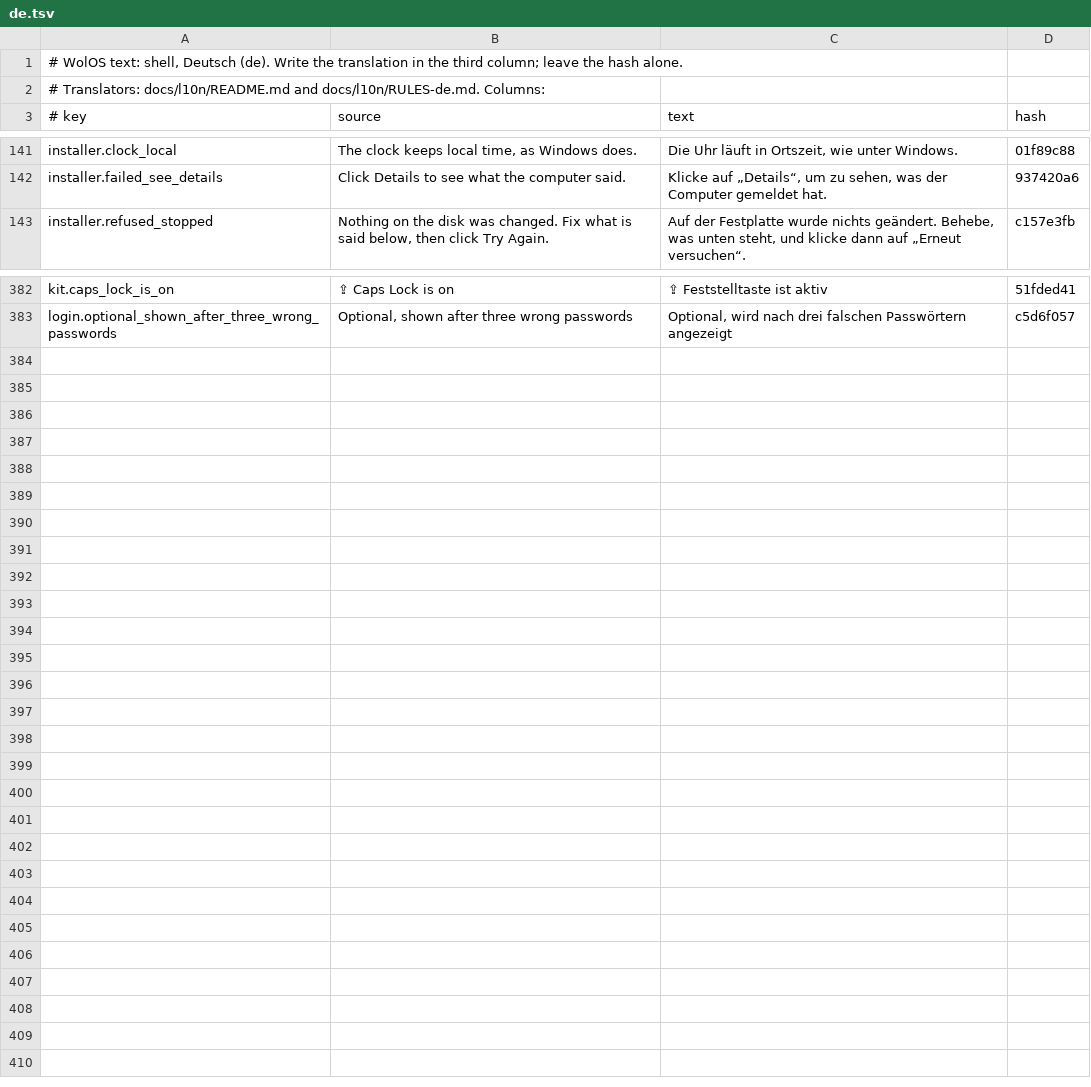
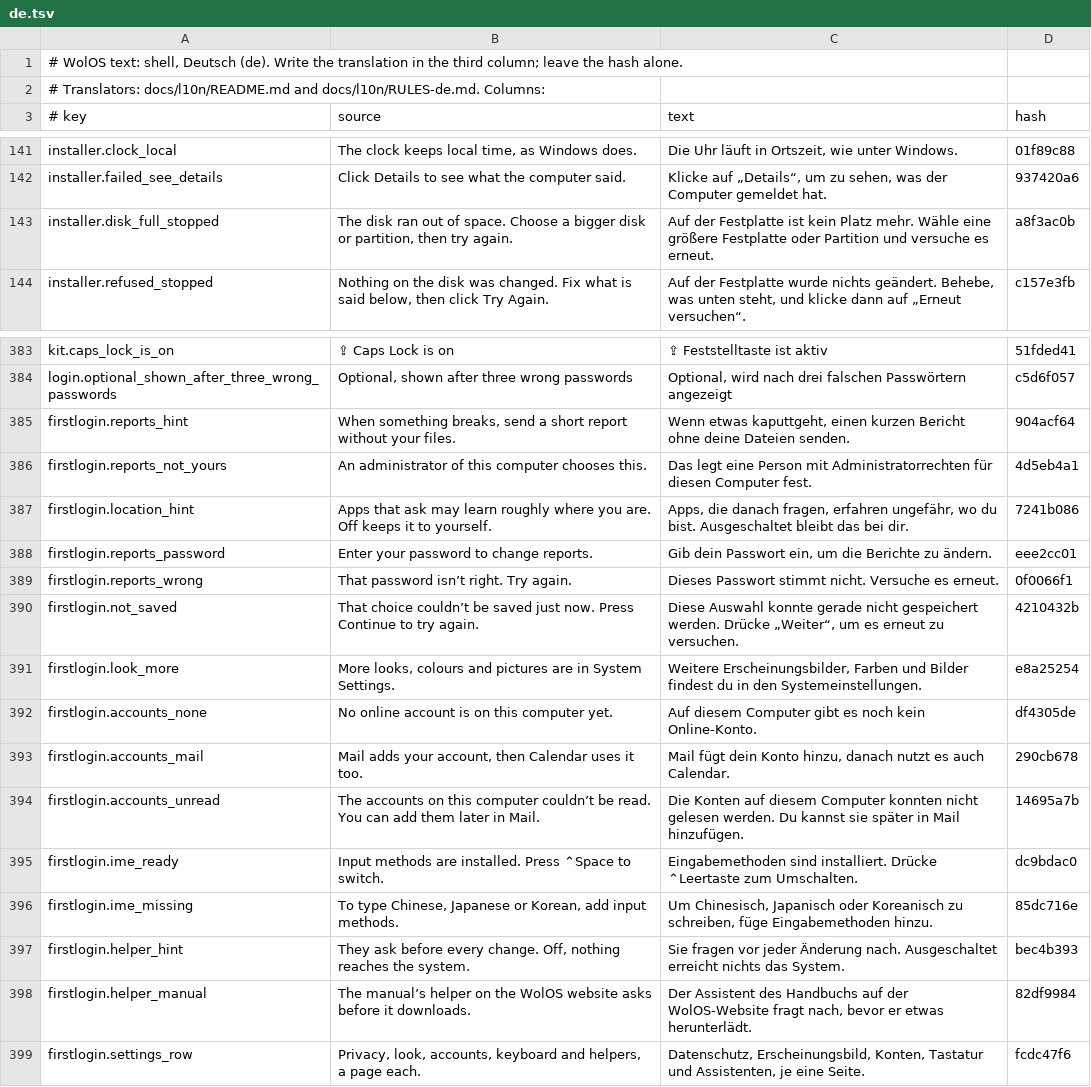
Before and after one commit to wonderlandos/wolos-shell, a TSV file: locale/shell/de.tsv, drawn as a sheet; only a part is shown, gaps mark what is left out.

```diff
--- a/locale/shell/de.tsv
+++ b/locale/shell/de.tsv
@@ -142,2 +142,3 @@ installer.clock_local	The clock keeps local time, as Windows does.	Die Uhr läuf
 installer.failed_see_details	Click Details to see what the computer said.	Klicke auf „Details“, um zu sehen, was der Computer gemeldet hat.	937420a6
+installer.disk_full_stopped	The disk ran out of space. Choose a bigger disk or partition, then try again.	Auf der Festplatte ist kein Platz mehr. Wähle eine größere Festplatte oder Partition und versuche es erneut.	a8f3ac0b
 installer.refused_stopped	Nothing on the disk was changed. Fix what is said below, then click Try Again.	Auf der Festplatte wurde nichts geändert. Behebe, was unten steht, und klicke dann auf „Erneut versuchen“.	c157e3fb
@@ -383 +384,16 @@ kit.caps_lock_is_on	⇪ Caps Lock is on	⇪ Feststelltaste ist aktiv	51fded41
 login.optional_shown_after_three_wrong_passwords	Optional, shown after three wrong passwords	Optional, wird nach drei falschen Passwörtern angezeigt	c5d6f057
+firstlogin.reports_hint	When something breaks, send a short report without your files.	Wenn etwas kaputtgeht, einen kurzen Bericht ohne deine Dateien senden.	904acf64
+firstlogin.reports_not_yours	An administrator of this computer chooses this.	Das legt eine Person mit Administratorrechten für diesen Computer fest.	4d5eb4a1
+firstlogin.location_hint	Apps that ask may learn roughly where you are. Off keeps it to yourself.	Apps, die danach fragen, erfahren ungefähr, wo du bist. Ausgeschaltet bleibt das bei dir.	7241b086
+firstlogin.reports_password	Enter your password to change reports.	Gib dein Passwort ein, um die Berichte zu ändern.	eee2cc01
+firstlogin.reports_wrong	That password isn’t right. Try again.	Dieses Passwort stimmt nicht. Versuche es erneut.	0f0066f1
+firstlogin.not_saved	That choice couldn’t be saved just now. Press Continue to try again.	Diese Auswahl konnte gerade nicht gespeichert werden. Drücke „Weiter“, um es erneut zu versuchen.	4210432b
+firstlogin.look_more	More looks, colours and pictures are in System Settings.	Weitere Erscheinungsbilder, Farben und Bilder findest du in den Systemeinstellungen.	e8a25254
+firstlogin.accounts_none	No online account is on this computer yet.	Auf diesem Computer gibt es noch kein Online-Konto.	df4305de
+firstlogin.accounts_mail	Mail adds your account, then Calendar uses it too.	Mail fügt dein Konto hinzu, danach nutzt es auch Calendar.	290cb678
+firstlogin.accounts_unread	The accounts on this computer couldn’t be read. You can add them later in Mail.	Die Konten auf diesem Computer konnten nicht gelesen werden. Du kannst sie später in Mail hinzufügen.	14695a7b
+firstlogin.ime_ready	Input methods are installed. Press ⌃Space to switch.	Eingabemethoden sind installiert. Drücke ⌃Leertaste zum Umschalten.	dc9bdac0
+firstlogin.ime_missing	To type Chinese, Japanese or Korean, add input methods.	Um Chinesisch, Japanisch oder Koreanisch zu schreiben, füge Eingabemethoden hinzu.	85dc716e
+firstlogin.helper_hint	They ask before every change. Off, nothing reaches the system.	Sie fragen vor jeder Änderung nach. Ausgeschaltet erreicht nichts das System.	bec4b393
+firstlogin.helper_manual	The manual’s helper on the WolOS website asks before it downloads.	Der Assistent des Handbuchs auf der WolOS-Website fragt nach, bevor er etwas herunterlädt.	82df9984
+firstlogin.settings_row	Privacy, look, accounts, keyboard and helpers, a page each.	Datenschutz, Erscheinungsbild, Konten, Tastatur und Assistenten, je eine Seite.	fcdc47f6
```
Also changed, not shown: locale/shell/fr.tsv, locale/shell/it.tsv, 7 other files.
